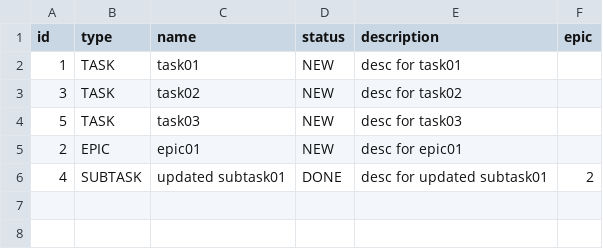
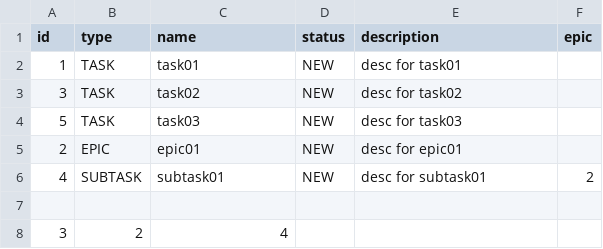
Before and after one commit to cpu-fan/java-kanban, a CSV file: src/tasktracker/taskmanager/files/fileForSave.csv, drawn as a sheet.

```diff
--- a/src/tasktracker/taskmanager/files/fileForSave.csv
+++ b/src/tasktracker/taskmanager/files/fileForSave.csv
@@ -5,2 +5,4 @@ id,type,name,status,description,epic
 2,EPIC,epic01,NEW,desc for epic01,
-4,SUBTASK,updated subtask01,DONE,desc for updated subtask01,2
+4,SUBTASK,subtask01,NEW,desc for subtask01,2
+
+3,2,4
```
Also changed, not shown: 5 other files.
